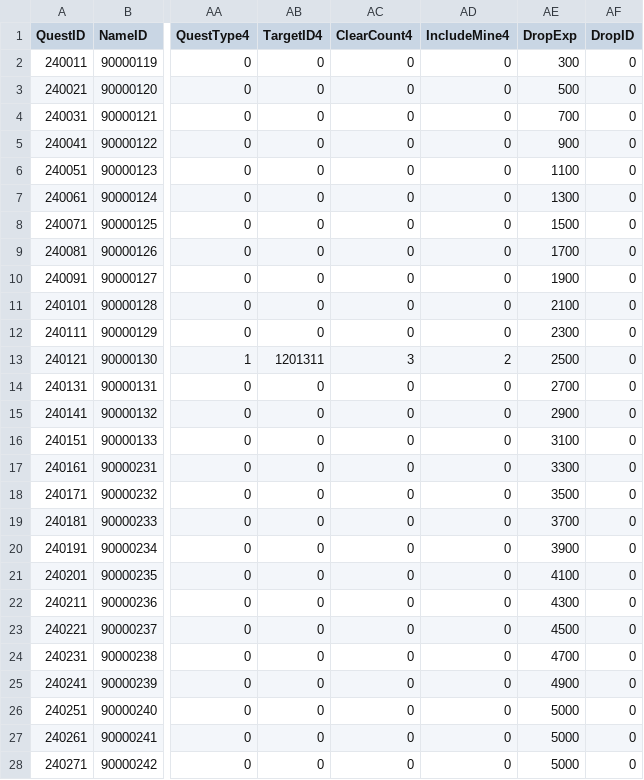
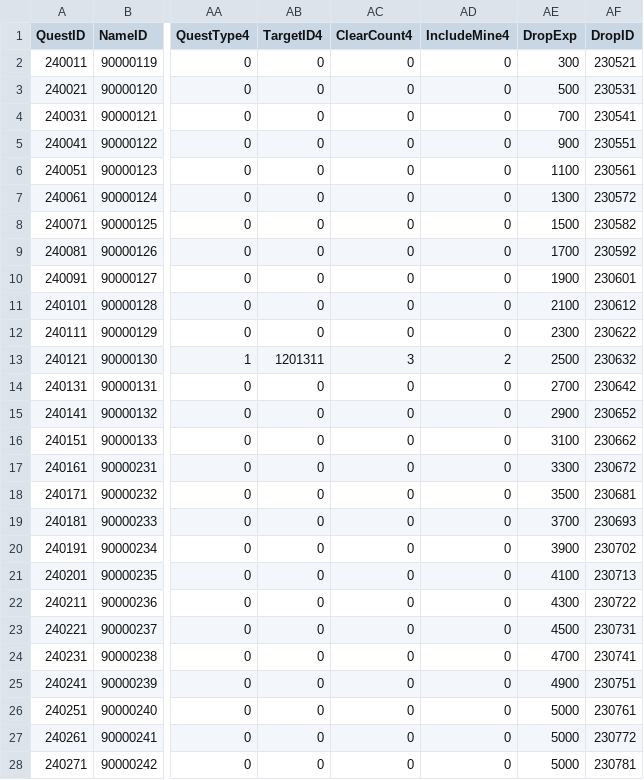
Before and after one commit to KDH1213/SurvivalProject, a CSV file: Assets/Resources/Tables/QuestTable.csv, drawn as a sheet; only a part is shown, gaps mark what is left out; the diff covers the shown part only; the diff names each change by its address in the sheet, - before the commit and + after, or states it on an @@ line.

```diff
--- a/Assets/Resources/Tables/QuestTable.csv
+++ b/Assets/Resources/Tables/QuestTable.csv
-AF2 (DropID): 0
+AF2 (DropID): 230521
-AF3 (DropID): 0
+AF3 (DropID): 230531
-AF4 (DropID): 0
+AF4 (DropID): 230541
-AF5 (DropID): 0
+AF5 (DropID): 230551
-AF6 (DropID): 0
+AF6 (DropID): 230561
-AF7 (DropID): 0
+AF7 (DropID): 230572
-AF8 (DropID): 0
+AF8 (DropID): 230582
-AF9 (DropID): 0
+AF9 (DropID): 230592
-AF10 (DropID): 0
+AF10 (DropID): 230601
-AF11 (DropID): 0
+AF11 (DropID): 230612
-AF12 (DropID): 0
+AF12 (DropID): 230622
-AF13 (DropID): 0
+AF13 (DropID): 230632
-AF14 (DropID): 0
+AF14 (DropID): 230642
-AF15 (DropID): 0
+AF15 (DropID): 230652
-AF16 (DropID): 0
+AF16 (DropID): 230662
-AF17 (DropID): 0
+AF17 (DropID): 230672
-AF18 (DropID): 0
+AF18 (DropID): 230681
-AF19 (DropID): 0
+AF19 (DropID): 230693
-AF20 (DropID): 0
+AF20 (DropID): 230702
-AF21 (DropID): 0
+AF21 (DropID): 230713
-AF22 (DropID): 0
+AF22 (DropID): 230722
-AF23 (DropID): 0
+AF23 (DropID): 230731
-AF24 (DropID): 0
+AF24 (DropID): 230741
-AF25 (DropID): 0
+AF25 (DropID): 230751
-AF26 (DropID): 0
+AF26 (DropID): 230761
-AF27 (DropID): 0
+AF27 (DropID): 230772
-AF28 (DropID): 0
+AF28 (DropID): 230781
```
Also changed, not shown: 9 edited cells elsewhere in this file, Assets/Resources/Tables/GatherTable.csv, Assets/Resources/Tables/MonsterTable.csv, 23 other files.
